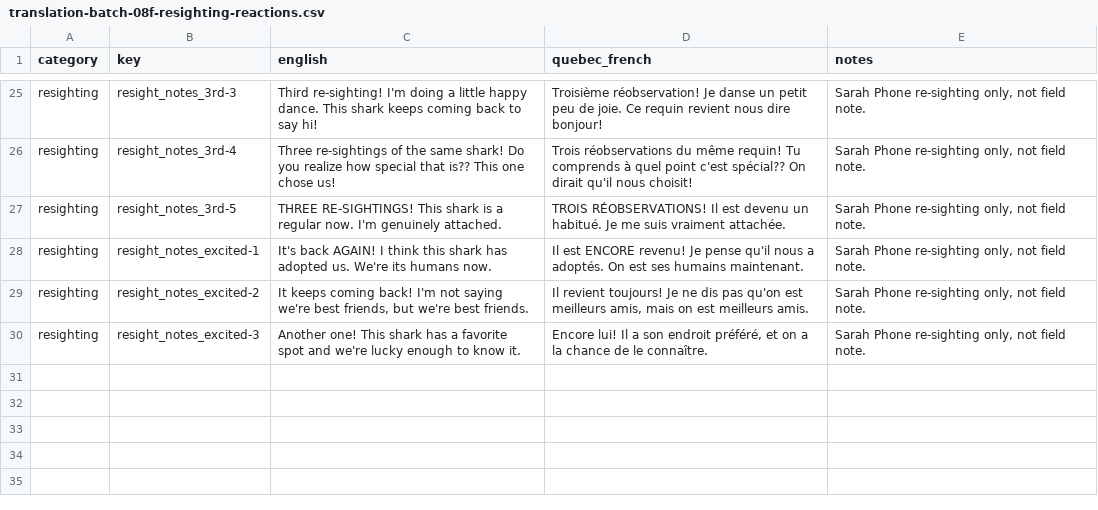
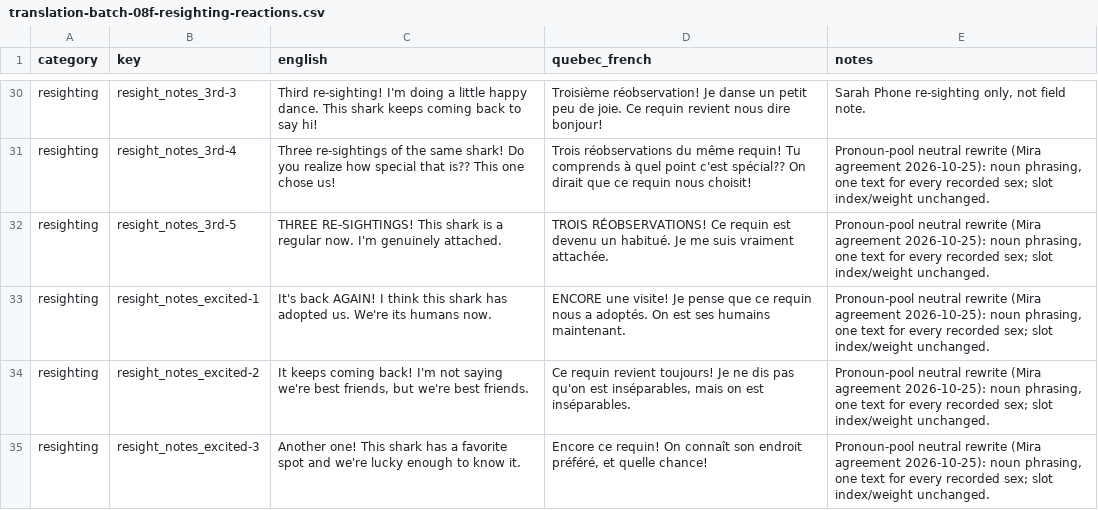
Before and after one commit to cyan-fox-avery/sur-la-piste-des-requins, a CSV file: translation-batch-08f-resighting-reactions.csv, drawn as a sheet; only a part is shown, gaps mark what is left out; addresses are those after the commit; the diff covers the shown part only; the diff names each change by its address in the sheet, - before the commit and + after, or states it on an @@ line.

Commit message:
Pronoun-pool implementation (Mira agreement 2026-10-25): 16 neutral rewrites + 5 female variants in 08f

```diff
--- a/translation-batch-08f-resighting-reactions.csv
+++ b/translation-batch-08f-resighting-reactions.csv
-D31 (quebec_french): …On dirait qu'il nous choisit!
+D31 (quebec_french): …On dirait que ce requin nous choisit!
-E31:E35 (notes): Sarah Phone re-sighting only, not field note.
+E31:E35 (notes): Pronoun-pool neutral rewrite (Mira agreement 2026-10-25): noun phrasing, one text for every recorded sex; slot index/weight unchanged.
-D32 (quebec_french): TROIS RÉOBSERVATIONS! Il est devenu…
+D32 (quebec_french): TROIS RÉOBSERVATIONS! Ce requin est devenu…
-D33 (quebec_french): Il est ENCORE revenu! Je pense qu'il nous a…
+D33 (quebec_french): ENCORE une visite! Je pense que ce requin nous a…
-D34 (quebec_french): Il revient toujours! Je ne dis pas qu'on est meilleurs amis, mais on est meilleurs amis.
+D34 (quebec_french): Ce requin revient toujours! Je ne dis pas qu'on est inséparables, mais on est inséparables.
-D35 (quebec_french): Encore lui! Il a son endroit préféré, et on a la chance de le connaître.
+D35 (quebec_french): Encore ce requin! On connaît son endroit préféré, et quelle chance!
```
Also changed, not shown: 5 added rows and 22 edited cells elsewhere in this file.
